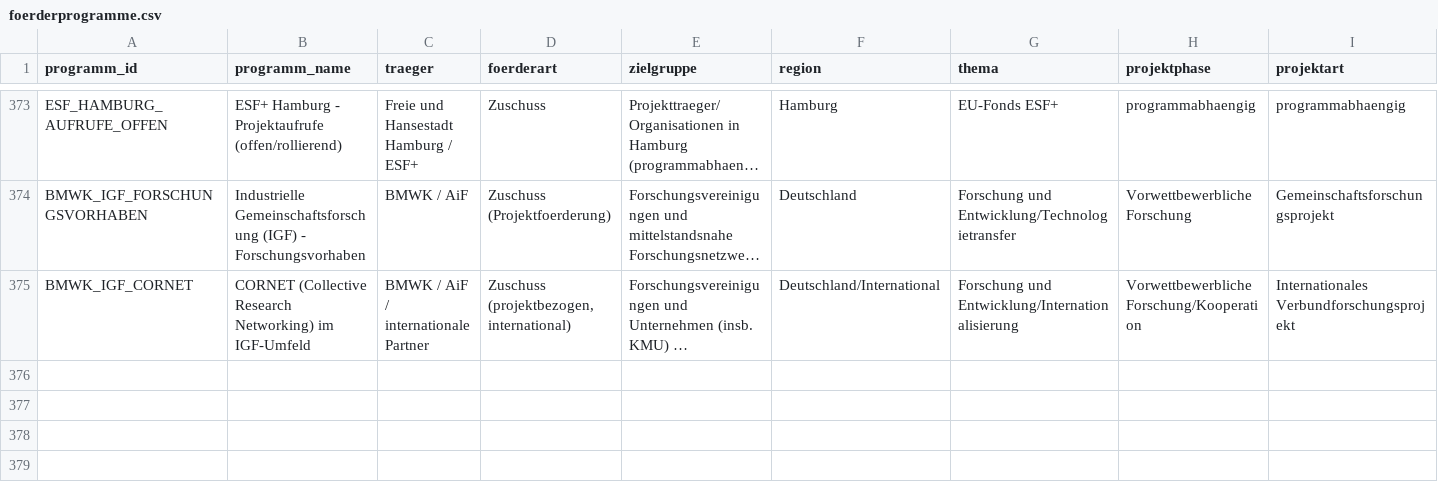
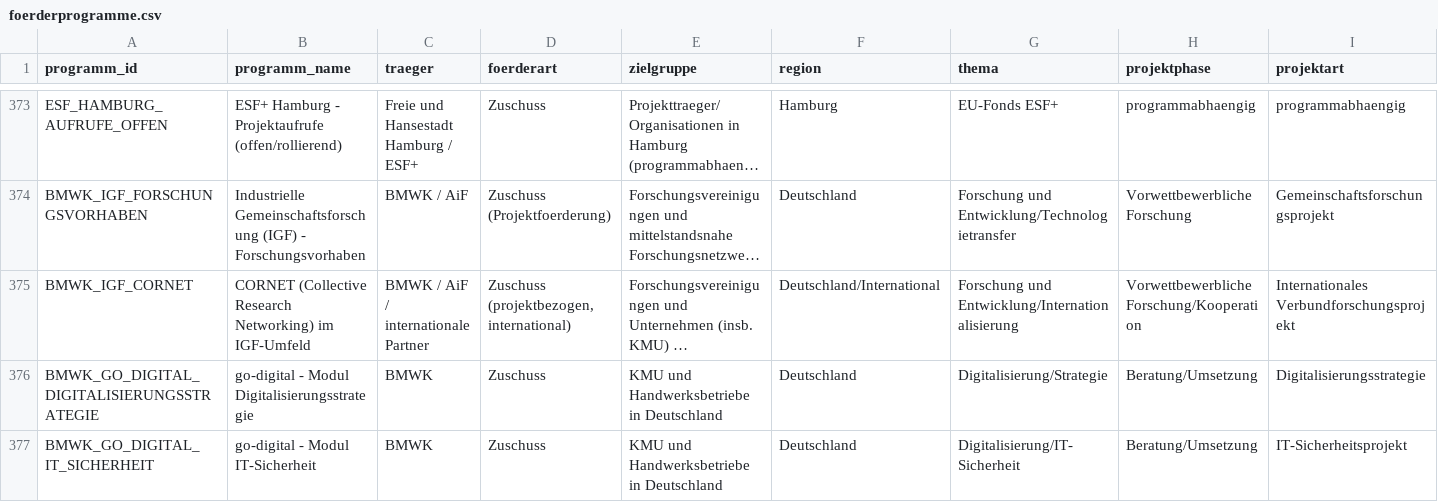
Before and after one commit to weissio/foerdermittel-navigator, a CSV file: data/foerderprogramme.csv, drawn as a sheet; only a part is shown, gaps mark what is left out; long unchanged cells end in …; rows hold the shown columns only; the diff names each change by its address in the sheet, - before the commit and + after, or states it on an @@ line.

Commit message:
data: bund go-digital module vertiefung +2

```diff
--- a/data/foerderprogramme.csv
+++ b/data/foerderprogramme.csv
+row 376: BMWK_GO_DIGITAL_DIGITALISIERUNGSSTRATEGIE | go-digital - Modul Digitalisierungsstrategie | BMWK | Zuschuss | KMU und Handwerksbetriebe in Deutschland | Deutschland | Digitalisierung/Strategie | Beratung/Umsetzung | Digitalisierungsstrategie
+row 377: BMWK_GO_DIGITAL_IT_SICHERHEIT | go-digital - Modul IT-Sicherheit | BMWK | Zuschuss | KMU und Handwerksbetriebe in Deutschland | Deutschland | Digitalisierung/IT-Sicherheit | Beratung/Umsetzung | IT-Sicherheitsprojekt
```
Also changed, not shown: 4 other files.
